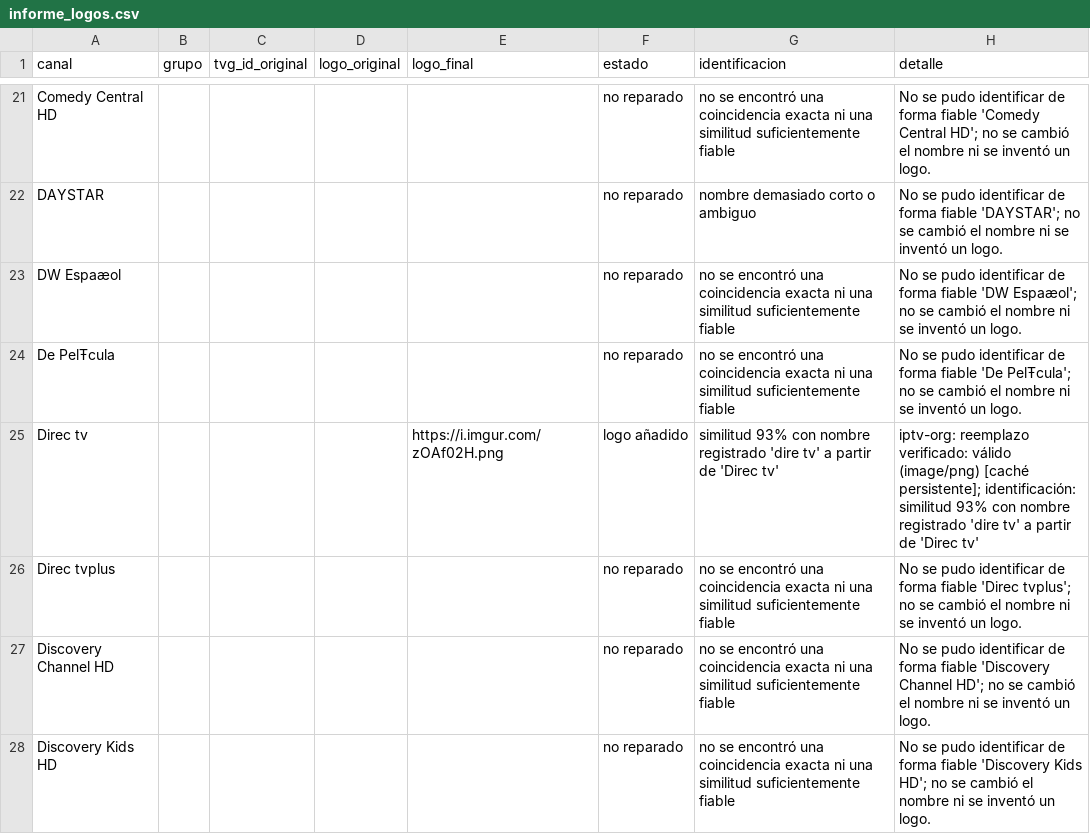
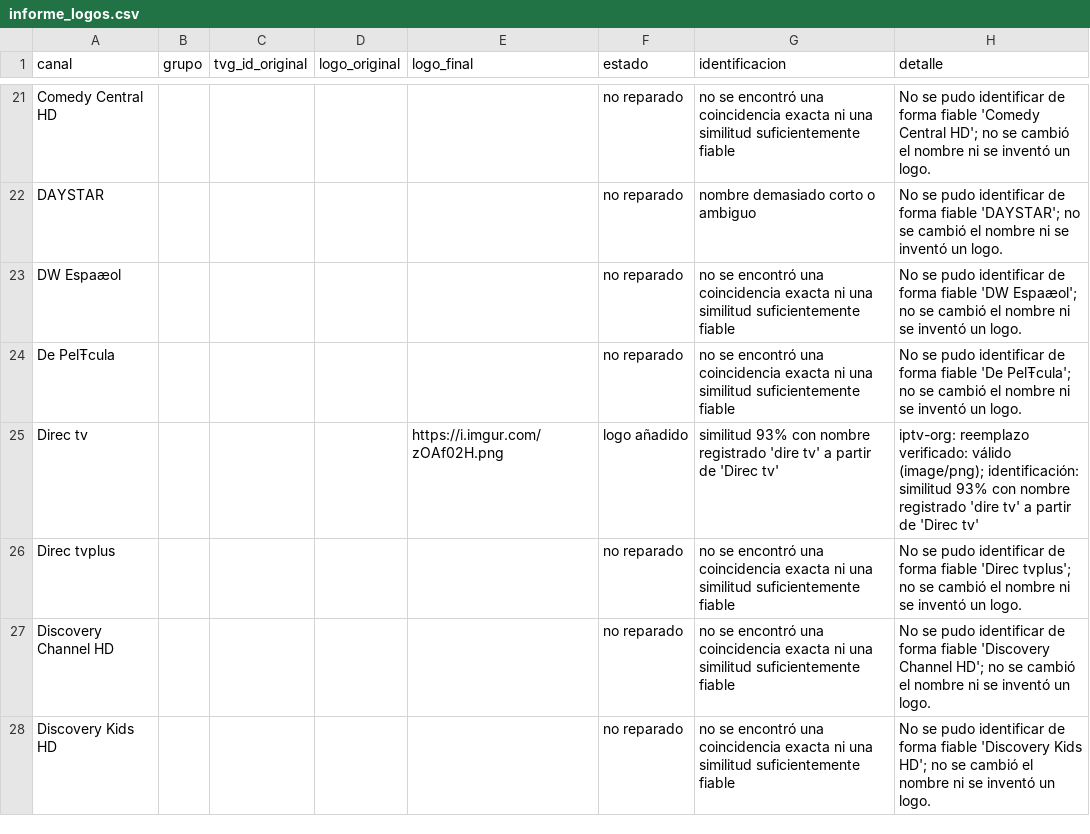
Before and after one commit to Rayder378/Iptv-logo-repair, a CSV file: output/informe_logos.csv, drawn as a sheet; only a part is shown, gaps mark what is left out; the diff covers the shown part only.

```diff
--- a/output/informe_logos.csv
+++ b/output/informe_logos.csv
@@ -24,3 +24,3 @@ DW Espaæol,,,,,no reparado,no se encontró una coincidencia exacta ni una simil
 De PelŦcula,,,,,no reparado,no se encontró una coincidencia exacta ni una similitud suficientemente fiable,No se pudo identificar de forma fiable 'De PelŦcula'; no se cambió el nombre ni se inventó un logo.
-Direc tv,,,,https://i.imgur.com/zOAf02H.png,logo añadido,similitud 93% con nombre registrado 'dire tv' a partir de 'Direc tv',iptv-org: reemplazo verificado: válido (image/png) [caché persistente]; identificación: similitud 93% con nombre registrado 'dire tv' a partir de 'Direc tv'
+Direc tv,,,,https://i.imgur.com/zOAf02H.png,logo añadido,similitud 93% con nombre registrado 'dire tv' a partir de 'Direc tv',iptv-org: reemplazo verificado: válido (image/png); identificación: similitud 93% con nombre registrado 'dire tv' a partir de 'Direc tv'
 Direc tvplus,,,,,no reparado,no se encontró una coincidencia exacta ni una similitud suficientemente fiable,No se pudo identificar de forma fiable 'Direc tvplus'; no se cambió el nombre ni se inventó un logo.
```
Also changed, not shown: 22 edited cells elsewhere in this file, 5 other files.
